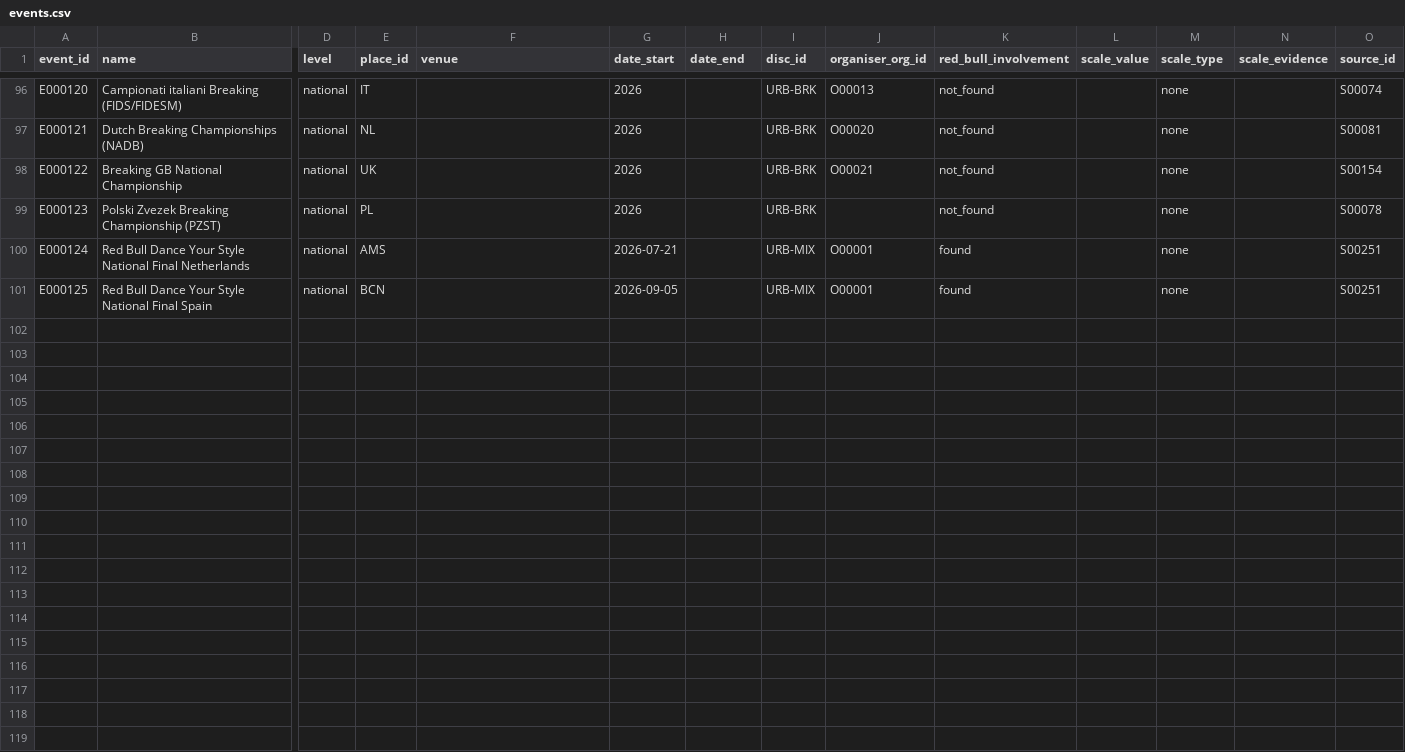
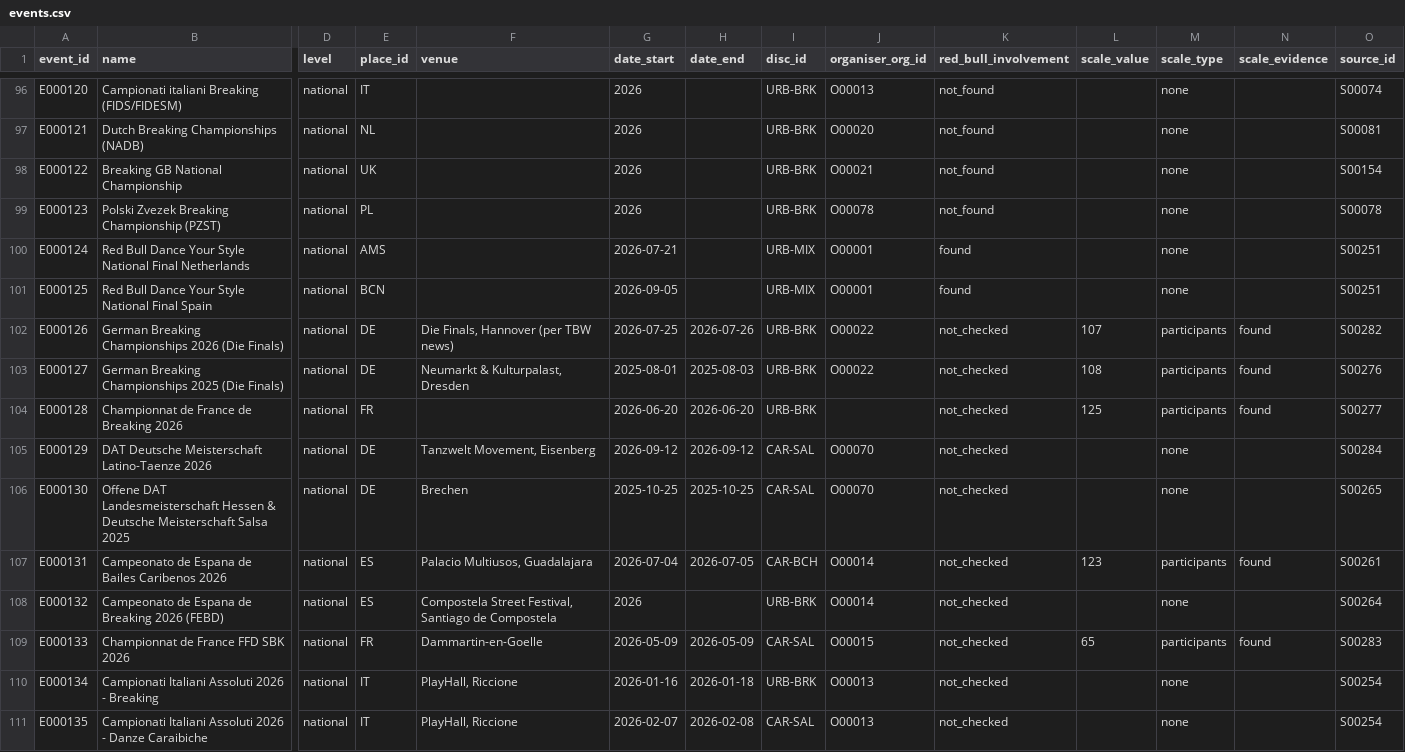
Before and after one commit to campeseleonardo-tech/RB, a CSV file: data/events.csv, drawn as a sheet; only a part is shown, gaps mark what is left out; rows hold the shown columns only; the diff names each change by its address in the sheet, - before the commit and + after, or states it on an @@ line.

Commit message:
R2.2: 27 righe campionati nazionali (6 conteggi da risultati: DE 107, FR 125, FR 65 passaggi, ES 123) e 9 eventi con edizioni reali; segnalate E000118 ed E000122

```diff
--- a/data/events.csv
+++ b/data/events.csv
-J99 (organiser_org_id): (empty)
+J99 (organiser_org_id): O00078
+row 102: E000126 | German Breaking Championships 2026 (Die Finals) | national | DE | Die Finals, Hannover (per TBW news) | 2026-07-25 | 2026-07-26 | URB-BRK | O00022 | not_checked | 107 | participants | found | S00282
+row 103: E000127 | German Breaking Championships 2025 (Die Finals) | national | DE | Neumarkt & Kulturpalast, Dresden | 2025-08-01 | 2025-08-03 | URB-BRK | O00022 | not_checked | 108 | participants | found | S00276
+row 104: E000128 | Championnat de France de Breaking 2026 | national | FR |  | 2026-06-20 | 2026-06-20 | URB-BRK |  | not_checked | 125 | participants | found | S00277
+row 105: E000129 | DAT Deutsche Meisterschaft Latino-Taenze 2026 | national | DE | Tanzwelt Movement, Eisenberg | 2026-09-12 | 2026-09-12 | CAR-SAL | O00070 | not_checked |  | none |  | S00284
+row 106: E000130 | Offene DAT Landesmeisterschaft Hessen & Deutsche Meisterschaft Salsa 2025 | national | DE | Brechen | 2025-10-25 | 2025-10-25 | CAR-SAL | O00070 | not_checked |  | none |  | S00265
+row 107: E000131 | Campeonato de Espana de Bailes Caribenos 2026 | national | ES | Palacio Multiusos, Guadalajara | 2026-07-04 | 2026-07-05 | CAR-BCH | O00014 | not_checked | 123 | participants | found | S00261
+row 108: E000132 | Campeonato de Espana de Breaking 2026 (FEBD) | national | ES | Compostela Street Festival, Santiago de Compostela | 2026 |  | URB-BRK | O00014 | not_checked |  | none |  | S00264
+row 109: E000133 | Championnat de France FFD SBK 2026 | national | FR | Dammartin-en-Goelle | 2026-05-09 | 2026-05-09 | CAR-SAL | O00015 | not_checked | 65 | participants | found | S00283
+row 110: E000134 | Campionati Italiani Assoluti 2026 - Breaking | national | IT | PlayHall, Riccione | 2026-01-16 | 2026-01-18 | URB-BRK | O00013 | not_checked |  | none |  | S00254
+row 111: E000135 | Campionati Italiani Assoluti 2026 - Danze Caraibiche | national | IT | PlayHall, Riccione | 2026-02-07 | 2026-02-08 | CAR-SAL | O00013 | not_checked |  | none |  | S00254
```
Also changed, not shown: data/review_log.csv, data/sources.csv, 1 other file.
